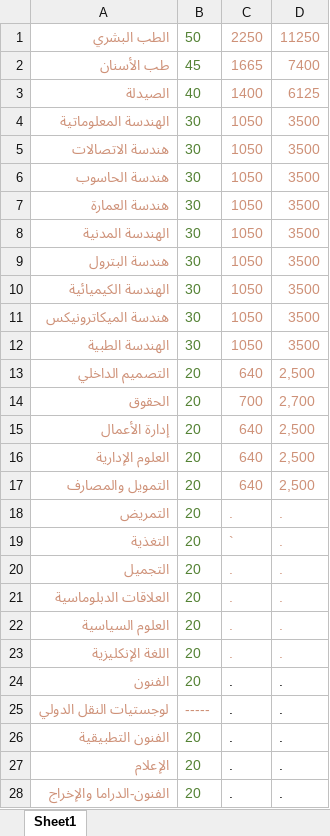
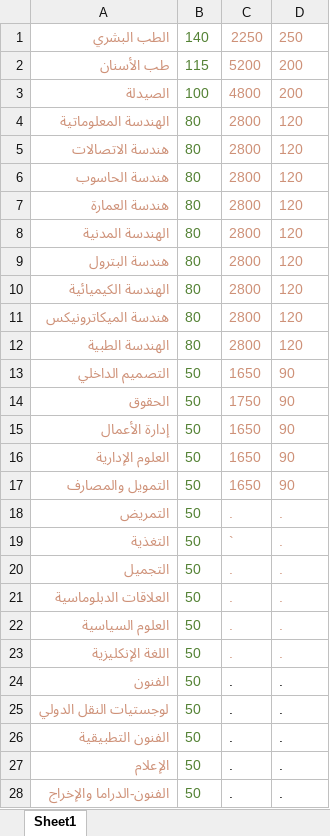
Before and after one commit to HannaJAlkhoury/CollegePath, an Excel workbook: tuition.xlsx, sheet Sheet1, drawn as a sheet; only a part is shown; values as stored, in another font and other column widths than the file's, no borders; the diff covers the shown part only; the diff names each change by its address in the sheet, - before the commit and + after, or states it on an @@ line.

```diff
--- a/tuition.xlsx (sheet Sheet1)
+++ b/tuition.xlsx (sheet Sheet1)
-B1: 50
+B1: 140
-D1: 11250
+D1: 250
-B2: 45
+B2: 115
-C2: 1665
+C2: 5200
-D2: 7400
+D2: 200
-B3: 40
+B3: 100
-C3: 1400
+C3: 4800
-D3: 6125
+D3: 200
-B4:B12: 30
+B4:B12: 80
-C4:C12: 1050
+C4:C12: 2800
-D4:D12: 3500
+D4:D12: 120
-B13:B24: 20
+B13:B24: 50
-C13: 640
+C13: 1650
-D13: 2,500
+D13: 90
-C14: 700
+C14: 1750
-D14: 2,700
+D14: 90
-C15:C17: 640
+C15:C17: 1650
-D15:D17: 2,500
+D15:D17: 90
-B25: -----
+B25: 50
-B25 text colour: #CE9178
+B25 text colour: #548235
-B26:B28: 20
+B26:B28: 50
```
Also changed, not shown: 25 edited cells elsewhere in this sheet, 7 other files.
